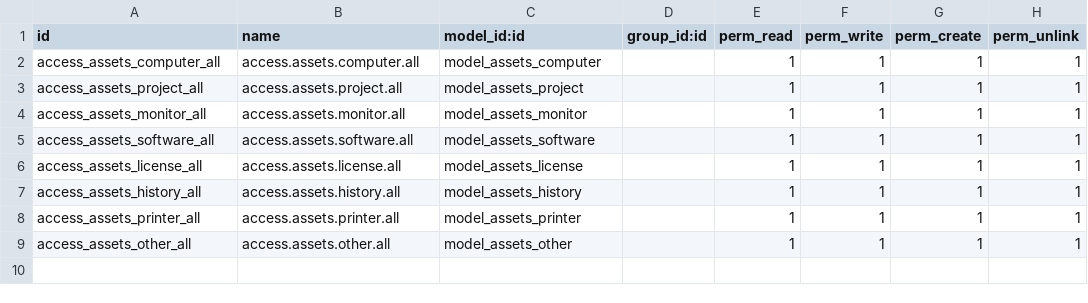
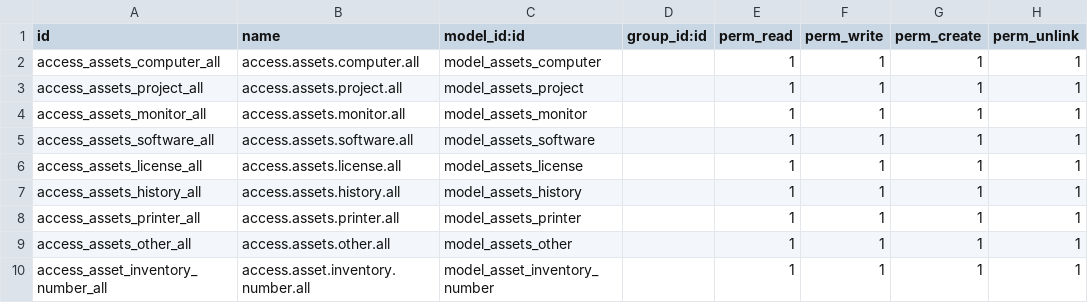
Before and after one commit to Andrei05231/odoo_asset_manager, a CSV file: security/ir.model.access.csv, drawn as a sheet; the diff names each change by its address in the sheet, - before the commit and + after, or states it on an @@ line.

Commit message:
add new models to security csv

```diff
--- a/security/ir.model.access.csv
+++ b/security/ir.model.access.csv
+row 10: access_asset_inventory_number_all | access.asset.inventory.number.all | model_asset_inventory_number |  | 1 | 1 | 1 | 1
```
